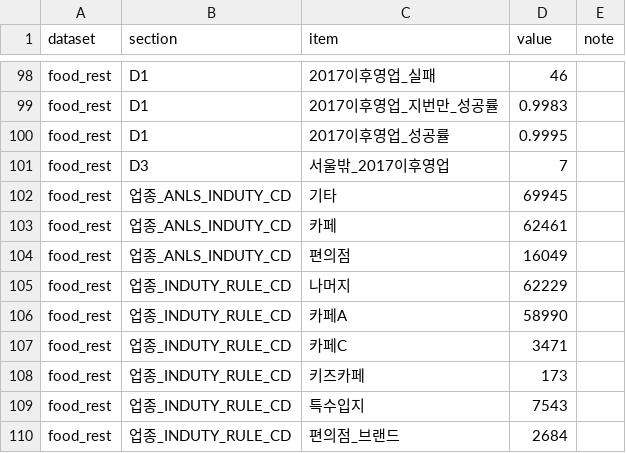
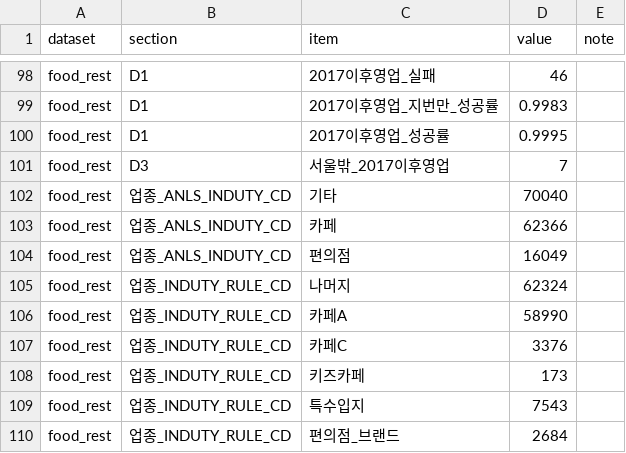
Before and after one commit to encore-ai-campus/mlo-03-p2-team1, a CSV file: report/silver/03_silver__change_log.csv, drawn as a sheet; only a part is shown, gaps mark what is left out; the diff covers the shown part only.

```diff
--- a/report/silver/03_silver__change_log.csv
+++ b/report/silver/03_silver__change_log.csv
@@ -101,8 +101,8 @@ food_rest,D1,2017이후영업_성공률,0.9995,
 food_rest,D3,서울밖_2017이후영업,7,
-food_rest,업종_ANLS_INDUTY_CD,기타,69945,
-food_rest,업종_ANLS_INDUTY_CD,카페,62461,
+food_rest,업종_ANLS_INDUTY_CD,기타,70040,
+food_rest,업종_ANLS_INDUTY_CD,카페,62366,
 food_rest,업종_ANLS_INDUTY_CD,편의점,16049,
-food_rest,업종_INDUTY_RULE_CD,나머지,62229,
+food_rest,업종_INDUTY_RULE_CD,나머지,62324,
 food_rest,업종_INDUTY_RULE_CD,카페A,58990,
-food_rest,업종_INDUTY_RULE_CD,카페C,3471,
+food_rest,업종_INDUTY_RULE_CD,카페C,3376,
 food_rest,업종_INDUTY_RULE_CD,키즈카페,173,
```
Also changed, not shown: 19 edited cells elsewhere in this file, metadata/cln_induty_rule.csv, report/silver/03_silver__manifest.csv, 6 other files.
